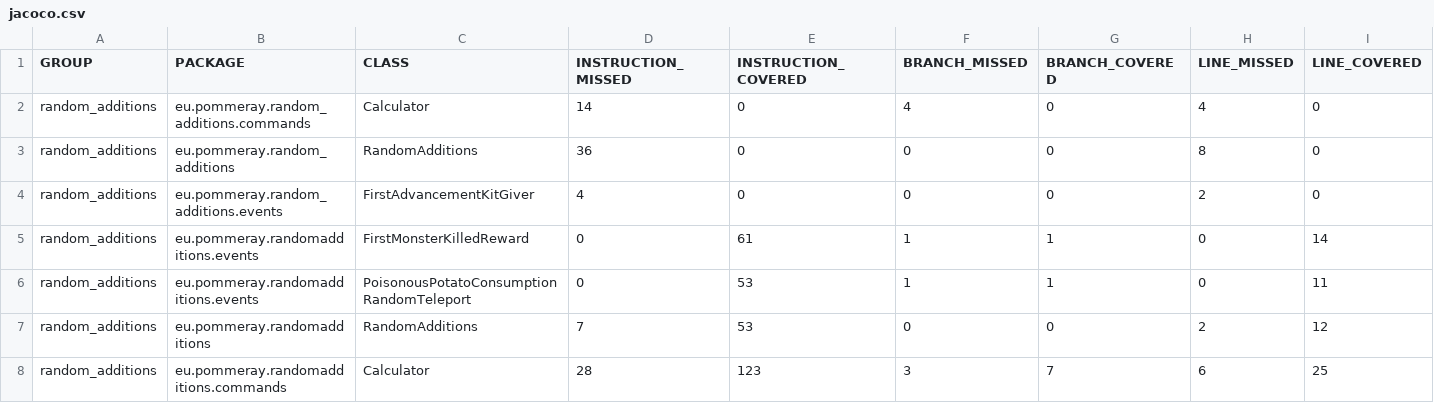
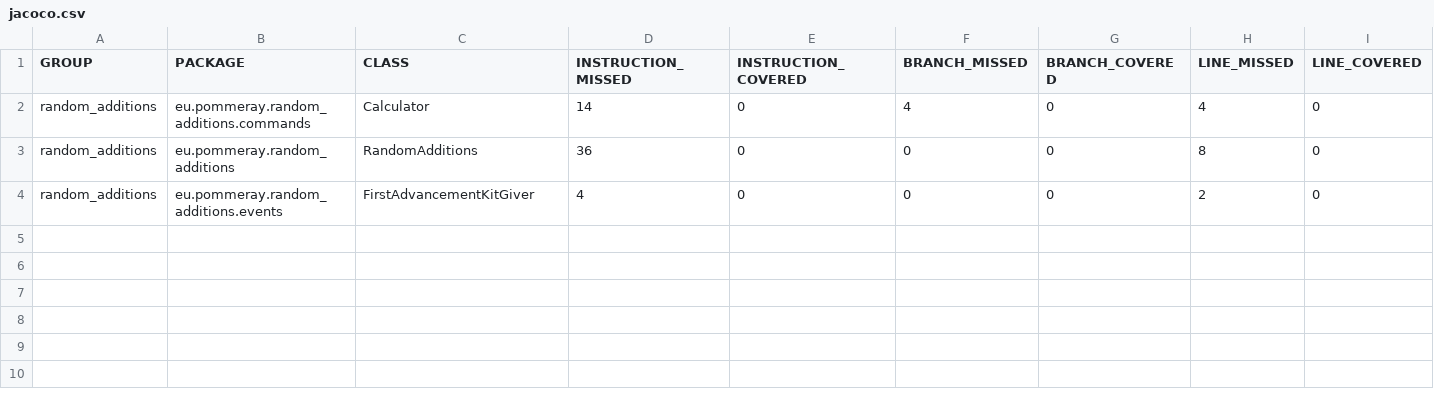
Before and after one commit to matthias-pmr/random-additions, a CSV file: target/site/jacoco/jacoco.csv, drawn as a sheet; only a part is shown; rows hold the shown columns only; the diff names each change by its address in the sheet, - before the commit and + after, or states it on an @@ line.

```diff
--- a/target/site/jacoco/jacoco.csv
+++ b/target/site/jacoco/jacoco.csv
-row 5: random_additions | eu.pommeray.randomadditions.events | FirstMonsterKilledReward | 0 | 61 | 1 | 1 | 0 | 14
-row 6: random_additions | eu.pommeray.randomadditions.events | PoisonousPotatoConsumptionRandomTeleport | 0 | 53 | 1 | 1 | 0 | 11
-row 7: random_additions | eu.pommeray.randomadditions | RandomAdditions | 7 | 53 | 0 | 0 | 2 | 12
-row 8: random_additions | eu.pommeray.randomadditions.commands | Calculator | 28 | 123 | 3 | 7 | 6 | 25
```
Also changed, not shown: 16 other files.
